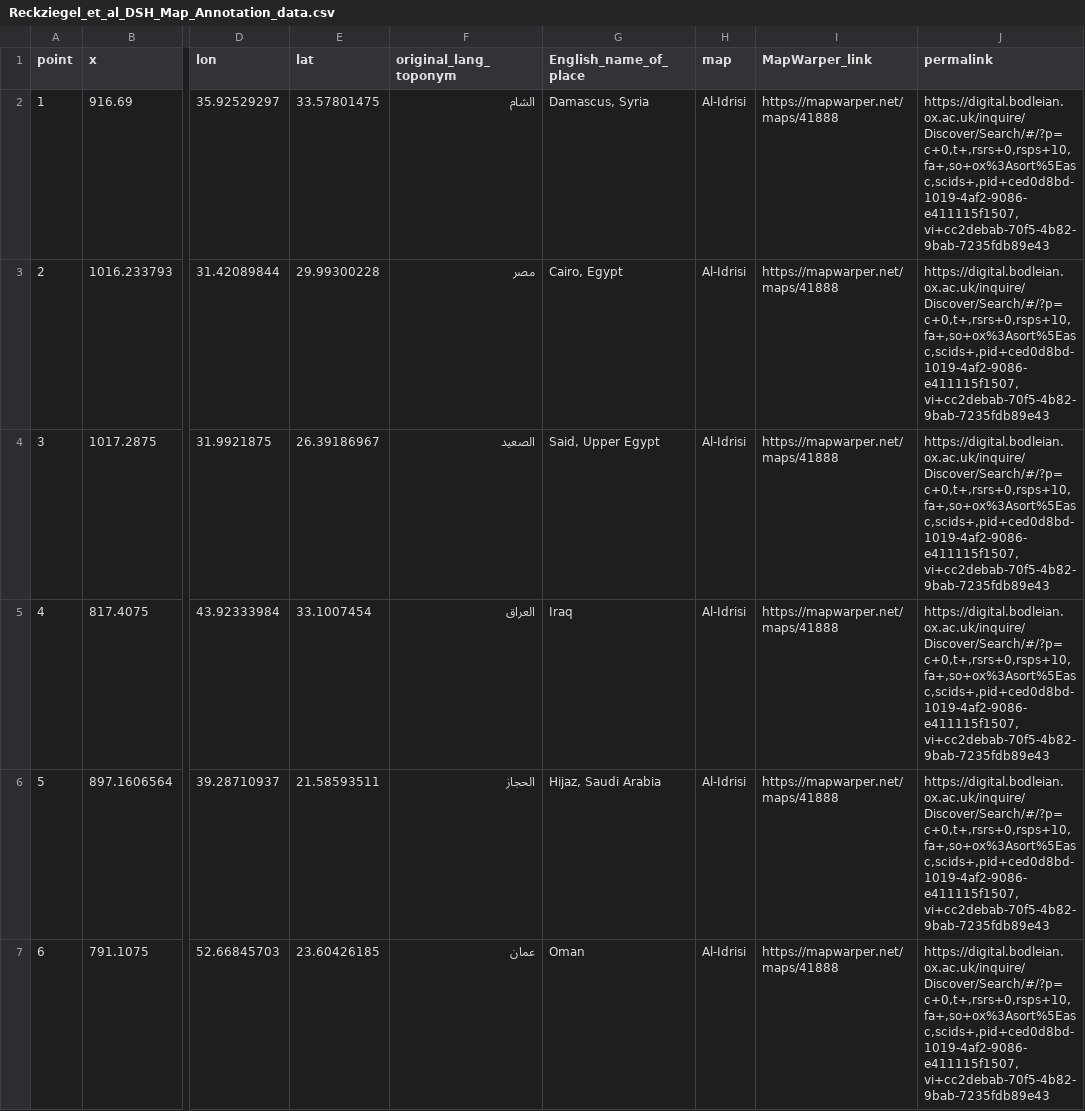
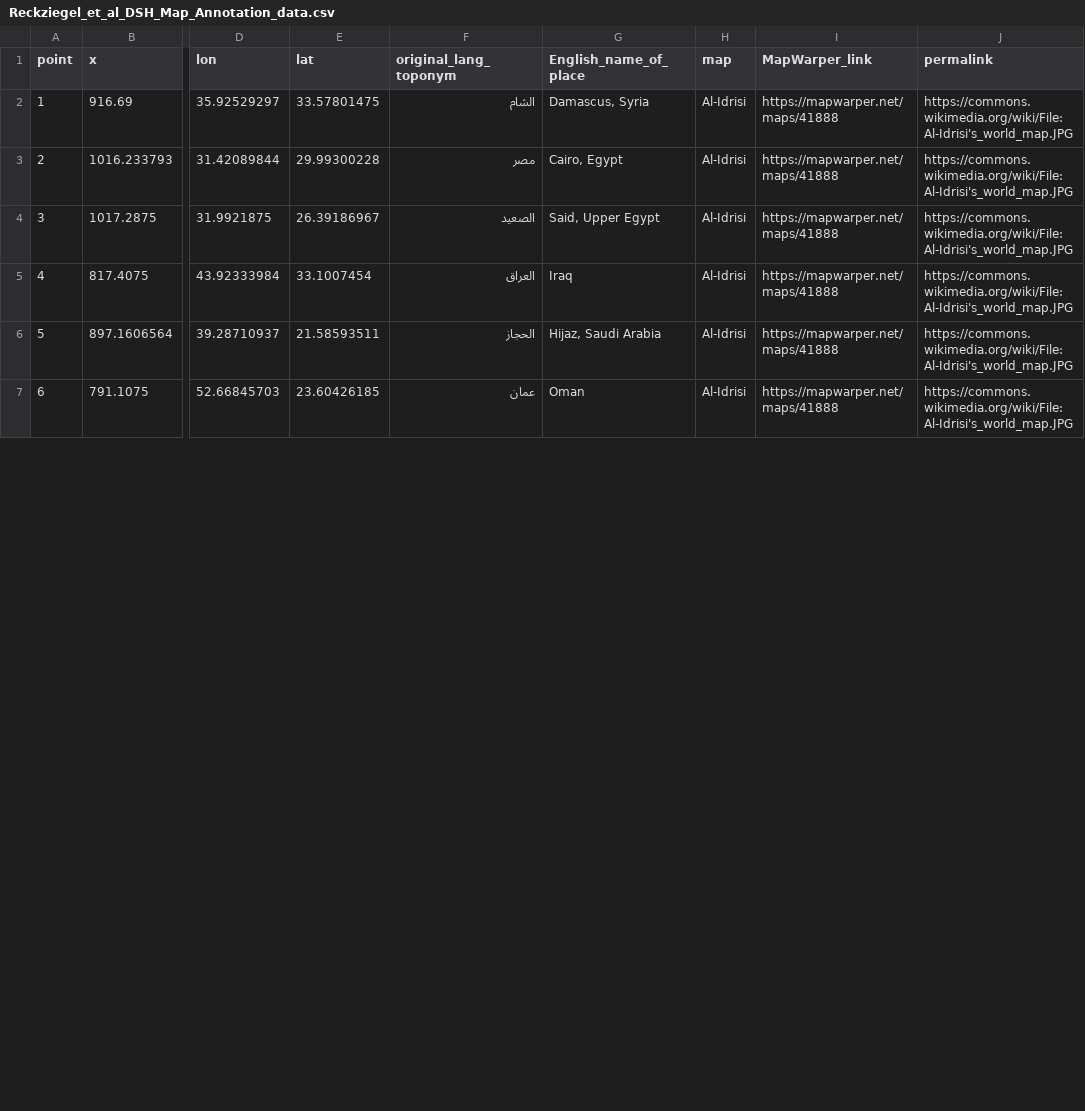
Before and after one commit to djwrisley/dshmap, a CSV file: Reckziegel_et_al_DSH_Map_Annotation_data.csv, drawn as a sheet; only a part is shown, gaps mark what is left out; the diff covers the shown part only; the diff names each change by its address in the sheet, - before the commit and + after, or states it on an @@ line.

Commit message:
match map image urls with mapwarper images for al-idrisi, fra-mauro, cotton-anglo-saxon and ebstorf map

```diff
--- a/Reckziegel_et_al_DSH_Map_Annotation_data.csv
+++ b/Reckziegel_et_al_DSH_Map_Annotation_data.csv
-J2:J7 (permalink): https://digital.bodleian.ox.ac.uk/inquire/Discover/Search/#/?p=c+0,t+,rsrs+0,rsps+10,fa+,so+ox%3Asort%5Easc,scids+,pid+ced0d8bd-1019-4af2-9086-e411115f1507,vi+cc2debab-70f5-4b82-9bab-7235fdb89e43
+J2:J7 (permalink): https://commons.wikimedia.org/wiki/File:Al-Idrisi's_world_map.JPG
```
Also changed, not shown: 75 edited cells elsewhere in this file, 2 other files.
